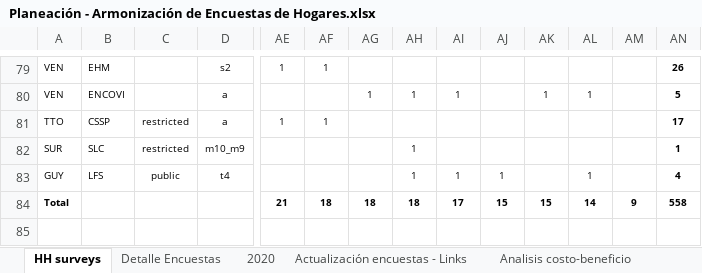
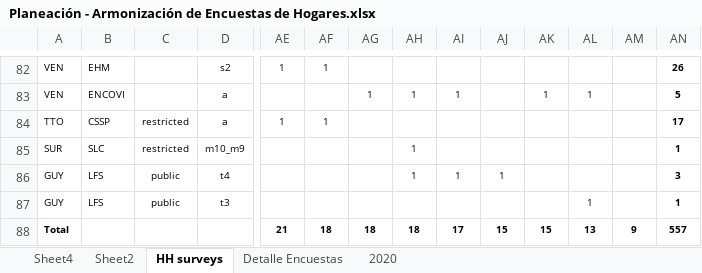
Before and after one commit to rdsantos3/calculo_indicators_R, an Excel workbook: Inputs/Planeación - Armonización de Encuestas de Hogares.xlsx, sheet HH surveys, drawn as a sheet; only a part is shown, gaps mark what is left out; values as stored, in another font and other column widths than the file's, no borders; table styles not drawn; addresses are those after the commit; rows hold the shown columns only; the diff covers the shown part only; the diff names each change by its address in the sheet, - before the commit and + after, or states it on an @@ line.

Commit message:
Fix Excel Encuestas and included a skip in the loop

```diff
--- a/Inputs/Planeación - Armonización de Encuestas de Hogares.xlsx (sheet HH surveys)
+++ b/Inputs/Planeación - Armonización de Encuestas de Hogares.xlsx (sheet HH surveys)
-sheet tab: Actualización encuestas - Links
-sheet tab: Analisis costo-beneficio
+sheet tab: Sheet4
+sheet tab: Sheet2
-AL86: 1
+AL86: (empty)
-AN86: 4
+AN86: 3
+row 87: GUY | LFS | public | t3 |  |  |  |  |  |  |  | 1 |  | 1
-AL88: 14
+AL88: 13
-AN88: 558
+AN88: 557
```
Also changed, not shown: 3 added rows and 25 edited cells elsewhere in this sheet, other sheet tabs, formulas that keep their value, 3 other files.
